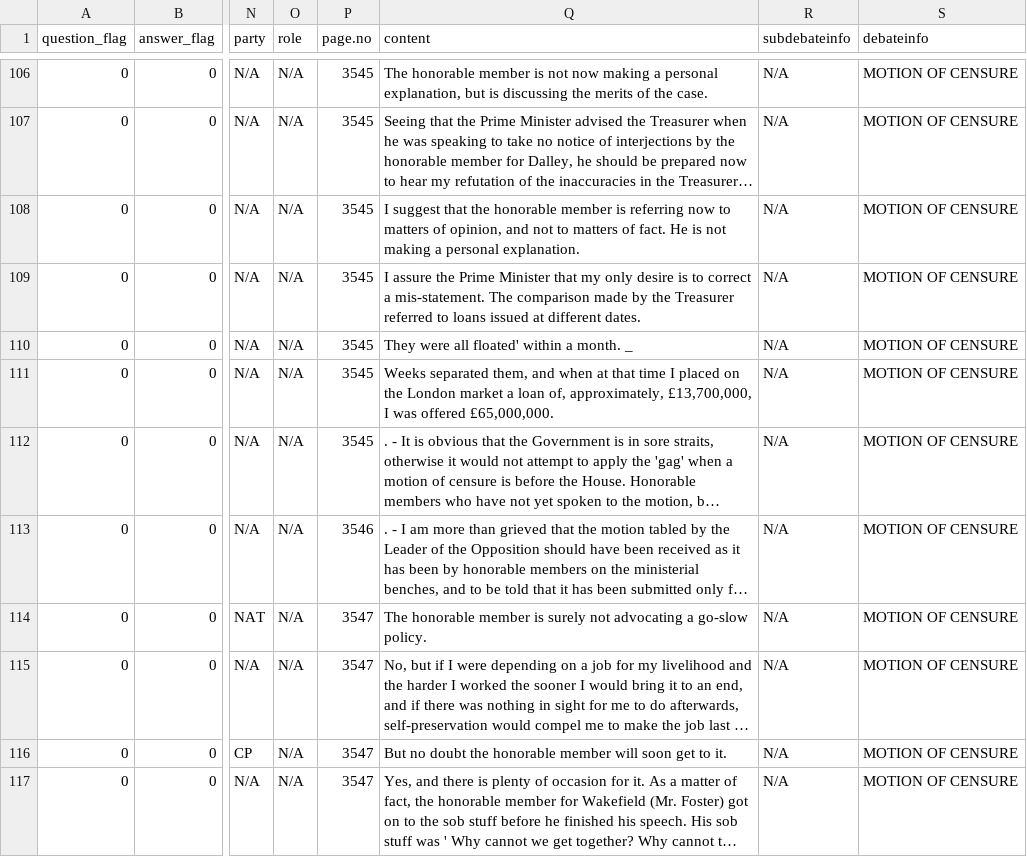
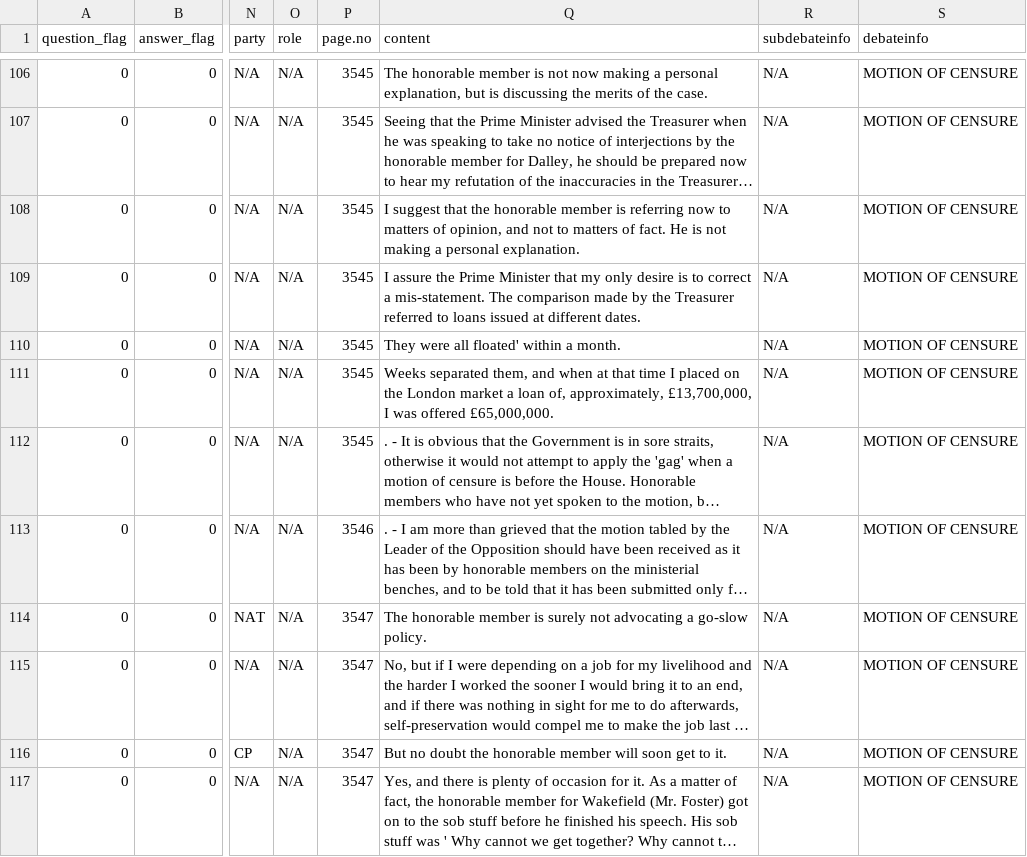
Before and after one commit to Australian-Parliamentary-Speech/House_Scraper, a CSV file: HouseCSV/upload/1928-03-02_edit_step5.csv, drawn as a sheet; only a part is shown, gaps mark what is left out; long unchanged cells end in …; the diff names each change by its address in the sheet, - before the commit and + after, or states it on an @@ line.

```diff
--- a/HouseCSV/upload/1928-03-02_edit_step5.csv
+++ b/HouseCSV/upload/1928-03-02_edit_step5.csv
-Q110 (content): They were all floated' within a month. _
+Q110 (content): They were all floated' within a month.
```
Also changed, not shown: HouseCSV/upload/1907-07-09_edit_step5.csv, HouseCSV/upload/1963-04-04_edit_step5.csv.
